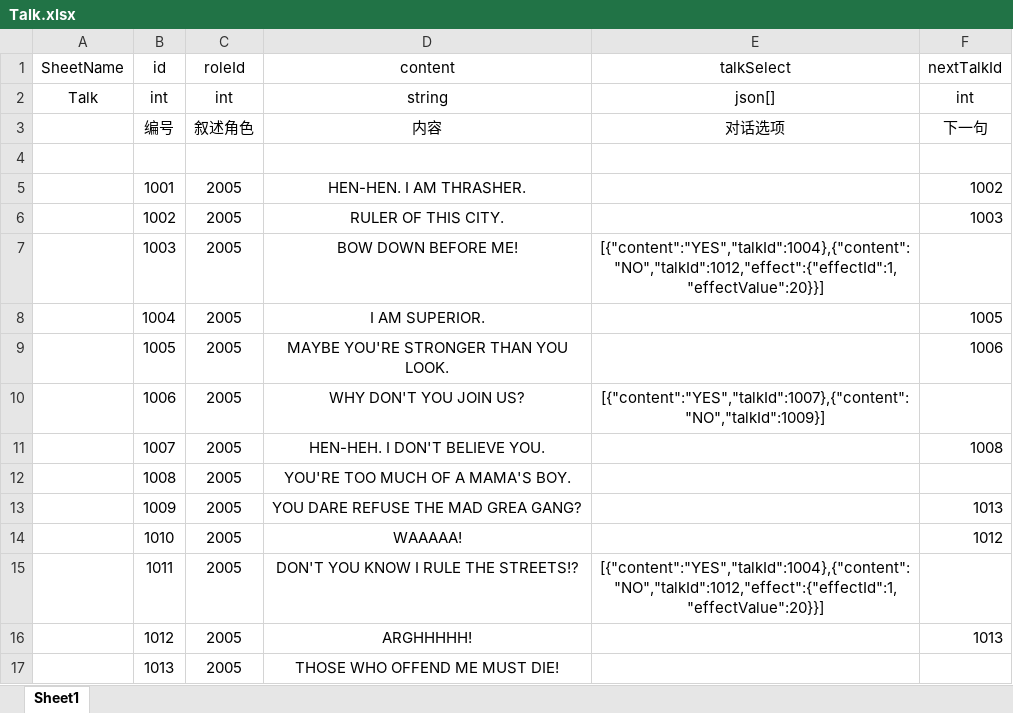
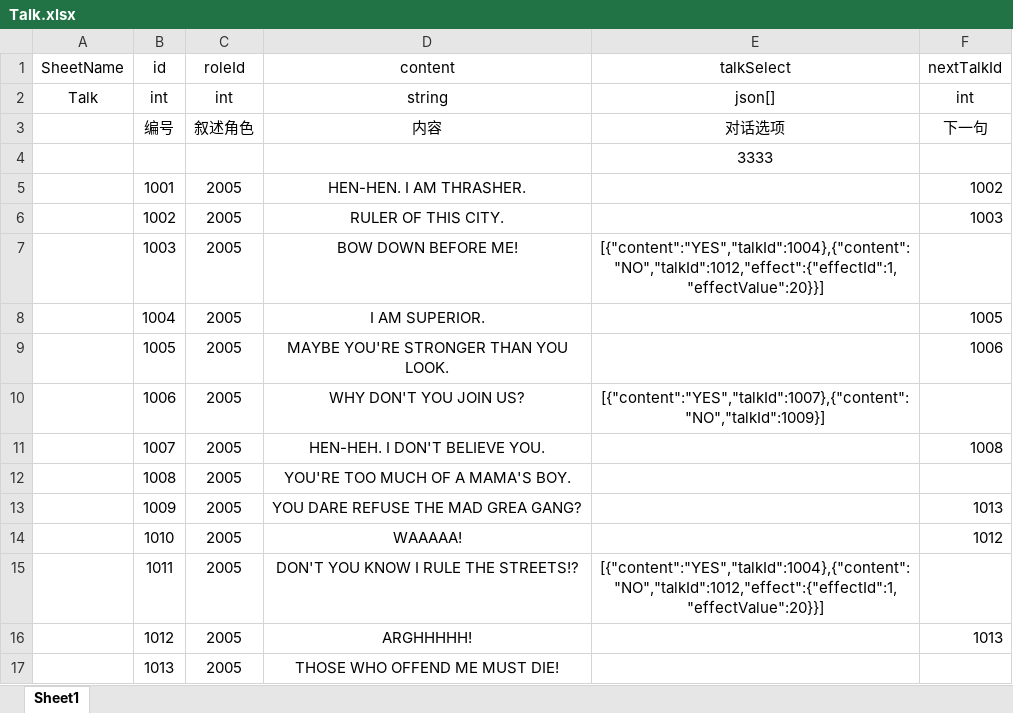
Before and after one commit to WuWu03/MightyFinalFight, an Excel workbook: Excel/Talk.xlsx, sheet Sheet1, drawn as a sheet; values as stored, in another font and other column widths than the file's, no borders; the diff names each change by its address in the sheet, - before the commit and + after, or states it on an @@ line.

```diff
--- a/Excel/Talk.xlsx (sheet Sheet1)
+++ b/Excel/Talk.xlsx (sheet Sheet1)
-E4 (talkSelect): (empty)
+E4 (talkSelect): 3333
```
Also changed, not shown: 48 other files.
